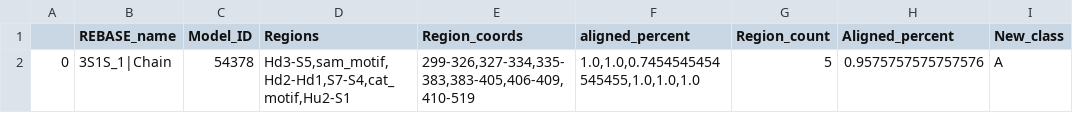
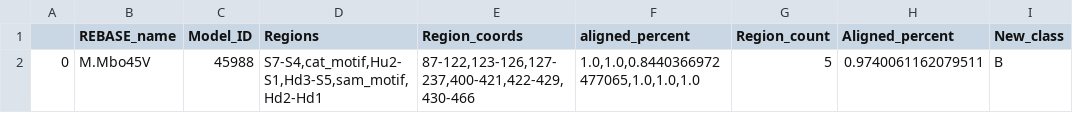
Before and after one commit to MVolobueva/mtase-pipeline, a TSV file: pipelineFiles/class.tsv, drawn as a sheet.

```diff
--- a/pipelineFiles/class.tsv
+++ b/pipelineFiles/class.tsv
@@ -1,2 +1,2 @@
 	REBASE_name	Model_ID	Regions	Region_coords	aligned_percent	Region_count	Aligned_percent	New_class
-0	3S1S_1|Chain	54378	Hd3-S5,sam_motif,Hd2-Hd1,S7-S4,cat_motif,Hu2-S1	299-326,327-334,335-383,383-405,406-409,410-519	1.0,1.0,0.7454545454545455,1.0,1.0,1.0	5	0.9575757575757576	A
+0	M.Mbo45V	45988	S7-S4,cat_motif,Hu2-S1,Hd3-S5,sam_motif,Hd2-Hd1	87-122,123-126,127-237,400-421,422-429,430-466	1.0,1.0,0.8440366972477065,1.0,1.0,1.0	5	0.9740061162079511	B
```
Also changed, not shown: pipelineFiles/region_alignments.tsv, 4 other files.
